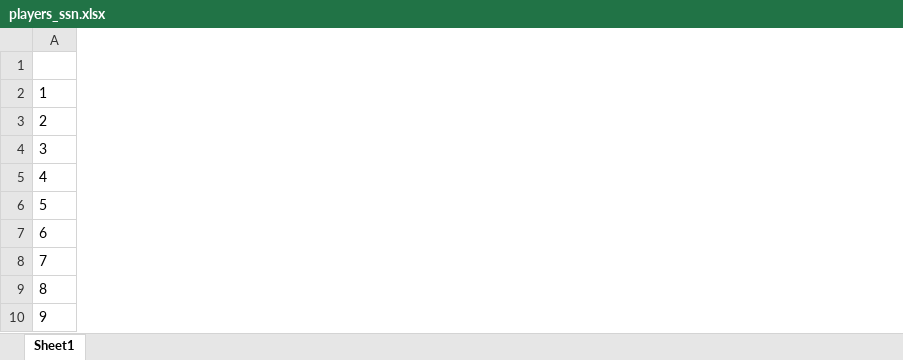
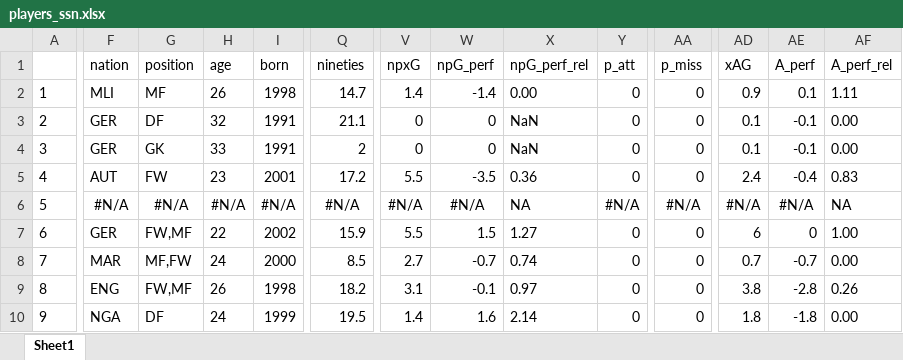
Before and after one commit to false-10/scrapekicker, an Excel workbook: data/2425/players_ssn.xlsx, sheet Sheet1, drawn as a sheet; only a part is shown, gaps mark what is left out; values as stored, in another font and other column widths than the file's, no borders; the diff covers the shown part only; the diff names each change by its address in the sheet, - before the commit and + after, or states it on an @@ line.

Commit message:
players_ssn mit fbref Daten ergänzt

```diff
--- a/data/2425/players_ssn.xlsx (sheet Sheet1)
+++ b/data/2425/players_ssn.xlsx (sheet Sheet1)
+column F (nation), rows 2-10: MLI | GER | GER | AUT | #N/A | GER | MAR | ENG | NGA
+column G (position), rows 2-10: MF | DF | GK | FW | #N/A | FW,MF | MF,FW | FW,MF | DF
+column H (age), rows 2-10: 26 | 32 | 33 | 23 | #N/A | 22 | 24 | 26 | 24
+column I (born), rows 2-10: 1998 | 1991 | 1991 | 2001 | #N/A | 2002 | 2000 | 1998 | 1999
+column Q (nineties), rows 2-10: 14.7 | 21.1 | 2 | 17.2 | #N/A | 15.9 | 8.5 | 18.2 | 19.5
+column V (npxG), rows 2-10: 1.4 | 0 | 0 | 5.5 | #N/A | 5.5 | 2.7 | 3.1 | 1.4
+column W (npG_perf), rows 2-10: -1.4 | 0 | 0 | -3.5 | #N/A | 1.5 | -0.7 | -0.1 | 1.6
+column X (npG_perf_rel), rows 2-10: 0.00 | NaN | NaN | 0.36 | NA | 1.27 | 0.74 | 0.97 | 2.14
+column Y (p_att), rows 2-10: 0 | 0 | 0 | 0 | #N/A | 0 | 0 | 0 | 0
+column AA (p_miss), rows 2-10: 0 | 0 | 0 | 0 | #N/A | 0 | 0 | 0 | 0
+column AD (xAG), rows 2-10: 0.9 | 0.1 | 0.1 | 2.4 | #N/A | 6 | 0.7 | 3.8 | 1.8
+column AE (A_perf), rows 2-10: 0.1 | -0.1 | -0.1 | -0.4 | #N/A | 0 | -0.7 | -2.8 | -1.8
+column AF (A_perf_rel), rows 2-10: 1.11 | 0.00 | 0.00 | 0.83 | NA | 1.00 | 0.00 | 0.26 | 0.00
```
Also changed, not shown: 17 added columns and 1 edited cell elsewhere in this sheet, 2 other files.
